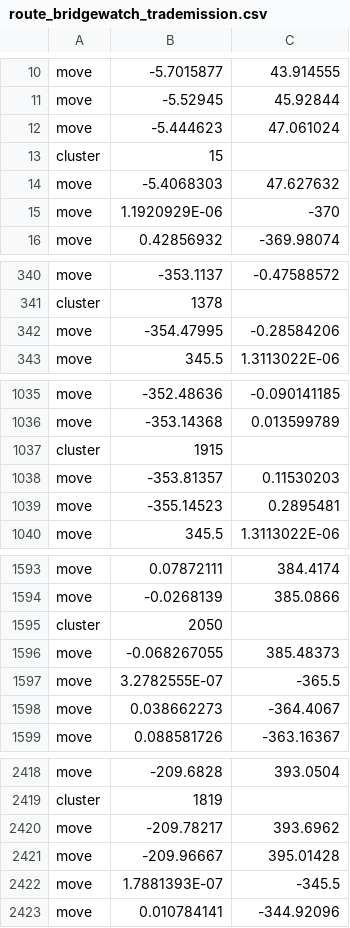
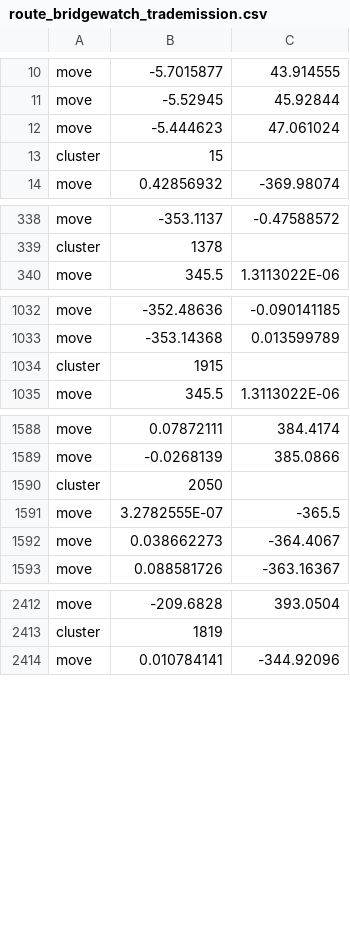
Before and after one commit to kpolicar/oryxbot, a CSV file: OryxBot.Client.Windows/Bot/Resources/route_bridgewatch_trademission.csv, drawn as a sheet; only a part is shown, gaps mark what is left out; the diff names each change by its address in the sheet, - before the commit and + after, or states it on an @@ line.

```diff
--- a/OryxBot.Client.Windows/Bot/Resources/route_bridgewatch_trademission.csv
+++ b/OryxBot.Client.Windows/Bot/Resources/route_bridgewatch_trademission.csv
-row 14: move | -5.4068303 | 47.627632
-row 15: move | 1.1920929E-06 | -370
-row 342: move | -354.47995 | -0.28584206
-row 1038: move | -353.81357 | 0.11530203
-row 1039: move | -355.14523 | 0.2895481
-row 1596: move | -0.068267055 | 385.48373
-row 2420: move | -209.78217 | 393.6962
-row 2421: move | -209.96667 | 395.01428
-row 2422: move | 1.7881393E-07 | -345.5
```
Also changed, not shown: OryxBot.Client.Windows/Bot/Resources/route_fortsterling_trademission.csv, OryxBot.Client.Windows/Bot/Resources/route_fortsterling_trademission_back.csv, 8 other files.
